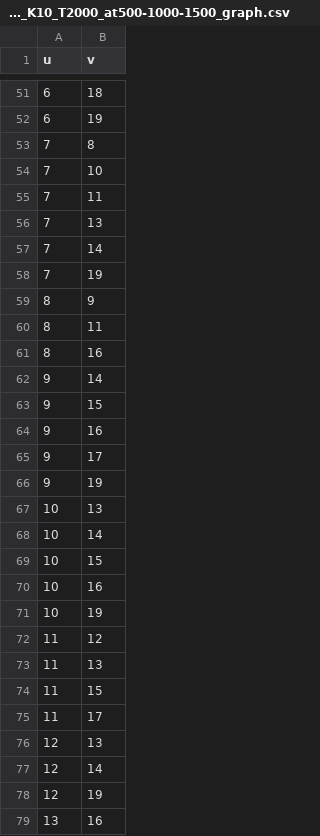
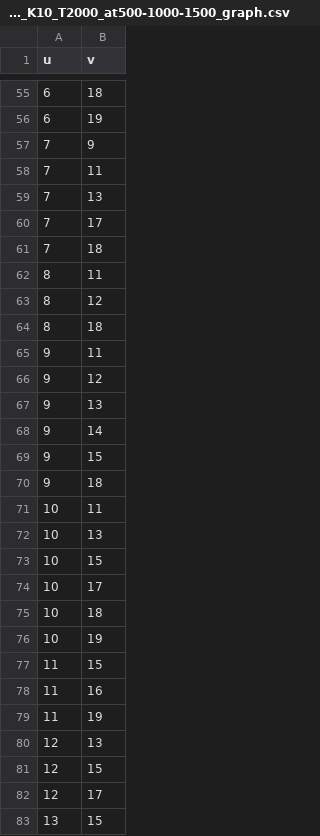
Before and after one commit to SalvatoreRastelli/paper_template, a CSV file: paper/data/fault_tolerance_er_N20_K10_T2000_at500-1000-1500_graph.csv, drawn as a sheet; only a part is shown, gaps mark what is left out; the diff covers the shown part only.

```diff
--- a/paper/data/fault_tolerance_er_N20_K10_T2000_at500-1000-1500_graph.csv
+++ b/paper/data/fault_tolerance_er_N20_K10_T2000_at500-1000-1500_graph.csv
@@ -52,28 +56,28 @@ u,v
 6,19
-7,8
-7,10
+7,9
 7,11
 7,13
-7,14
-7,19
-8,9
+7,17
+7,18
 8,11
-8,16
+8,12
+8,18
+9,11
+9,12
+9,13
 9,14
 9,15
-9,16
-9,17
-9,19
+9,18
+10,11
 10,13
-10,14
 10,15
-10,16
+10,17
+10,18
 10,19
-11,12
-11,13
 11,15
-11,17
+11,16
+11,19
 12,13
-12,14
-12,19
-13,16
+12,15
+12,17
+13,15
```
Also changed, not shown: 18 added rows, 12 removed rows and 17 edited cells elsewhere in this file, paper/data/fault_tolerance_er_N20_K10_T2000_at500-1000-1500.csv, paper/data/fault_tolerance_er_N20_K10_T2000_at500-1000-1500_trees.csv, 10 other files.
